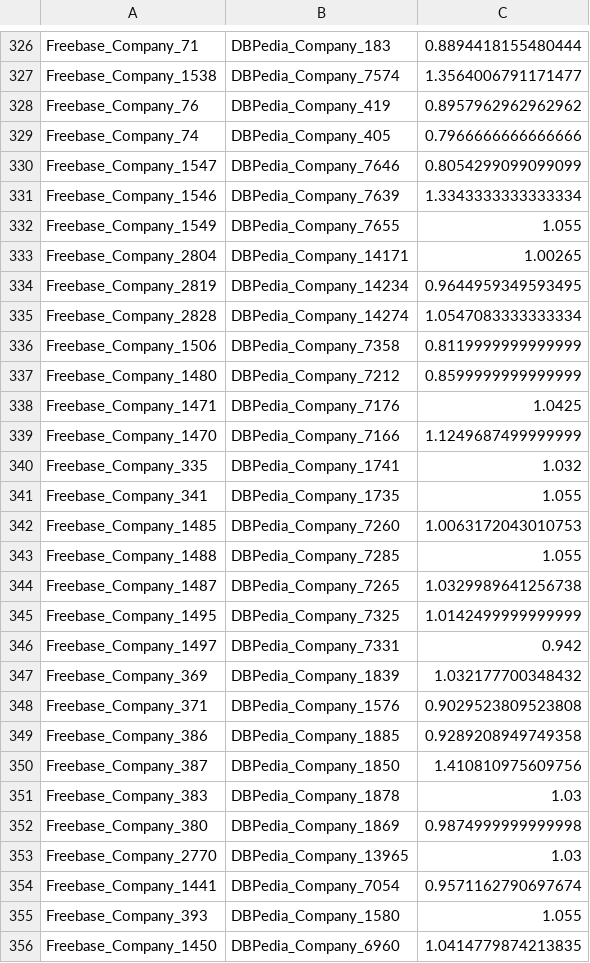
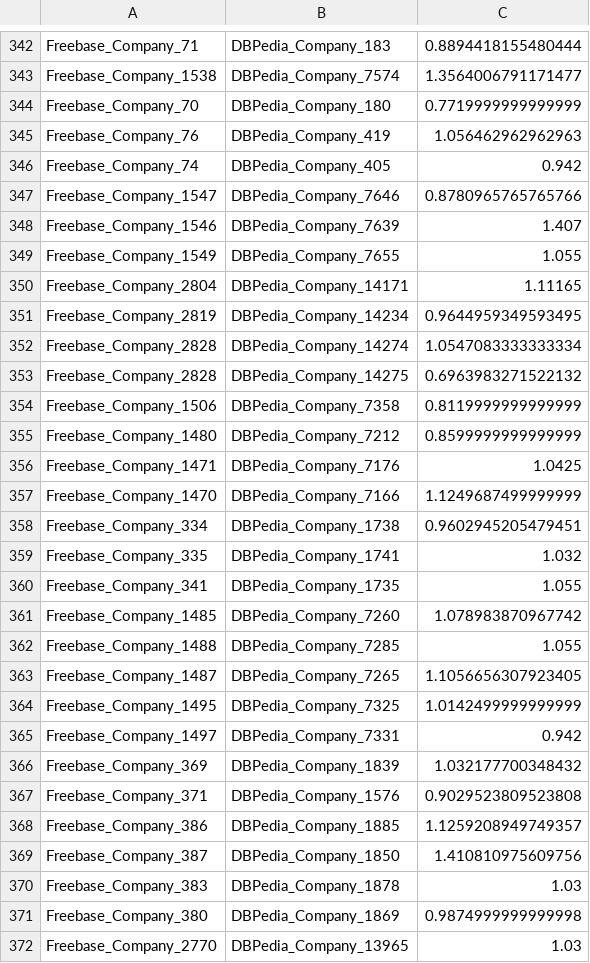
Before and after one commit to ofrendo/WebDataIntegration, a CSV file: data/resolutionResults/companyFreebase_2_companyDBpedia_correspondences.csv, drawn as a sheet; only a part is shown, gaps mark what is left out; the shorter side is filled out with more unchanged rows; the diff covers the shown part only.

```diff
--- a/data/resolutionResults/companyFreebase_2_companyDBpedia_correspondences.csv
+++ b/data/resolutionResults/companyFreebase_2_companyDBpedia_correspondences.csv
@@ -327,10 +343,12 @@
 "Freebase_Company_1538","DBPedia_Company_7574","1.3564006791171477"
-"Freebase_Company_76","DBPedia_Company_419","0.8957962962962962"
-"Freebase_Company_74","DBPedia_Company_405","0.7966666666666666"
-"Freebase_Company_1547","DBPedia_Company_7646","0.8054299099099099"
-"Freebase_Company_1546","DBPedia_Company_7639","1.3343333333333334"
+"Freebase_Company_70","DBPedia_Company_180","0.7719999999999999"
+"Freebase_Company_76","DBPedia_Company_419","1.056462962962963"
+"Freebase_Company_74","DBPedia_Company_405","0.942"
+"Freebase_Company_1547","DBPedia_Company_7646","0.8780965765765766"
+"Freebase_Company_1546","DBPedia_Company_7639","1.407"
 "Freebase_Company_1549","DBPedia_Company_7655","1.055"
-"Freebase_Company_2804","DBPedia_Company_14171","1.00265"
+"Freebase_Company_2804","DBPedia_Company_14171","1.11165"
 "Freebase_Company_2819","DBPedia_Company_14234","0.9644959349593495"
 "Freebase_Company_2828","DBPedia_Company_14274","1.0547083333333334"
+"Freebase_Company_2828","DBPedia_Company_14275","0.6963983271522132"
 "Freebase_Company_1506","DBPedia_Company_7358","0.8119999999999999"
@@ -339,7 +357,8 @@
 "Freebase_Company_1470","DBPedia_Company_7166","1.1249687499999999"
+"Freebase_Company_334","DBPedia_Company_1738","0.9602945205479451"
 "Freebase_Company_335","DBPedia_Company_1741","1.032"
 "Freebase_Company_341","DBPedia_Company_1735","1.055"
-"Freebase_Company_1485","DBPedia_Company_7260","1.0063172043010753"
+"Freebase_Company_1485","DBPedia_Company_7260","1.078983870967742"
 "Freebase_Company_1488","DBPedia_Company_7285","1.055"
-"Freebase_Company_1487","DBPedia_Company_7265","1.0329989641256738"
+"Freebase_Company_1487","DBPedia_Company_7265","1.1056656307923405"
 "Freebase_Company_1495","DBPedia_Company_7325","1.0142499999999999"
@@ -348,3 +367,3 @@
 "Freebase_Company_371","DBPedia_Company_1576","0.9029523809523808"
-"Freebase_Company_386","DBPedia_Company_1885","0.9289208949749358"
+"Freebase_Company_386","DBPedia_Company_1885","1.1259208949749357"
 "Freebase_Company_387","DBPedia_Company_1850","1.410810975609756"
```
Also changed, not shown: 24 added rows, 1 removed row and 86 edited cells elsewhere in this file, 27 other files.
